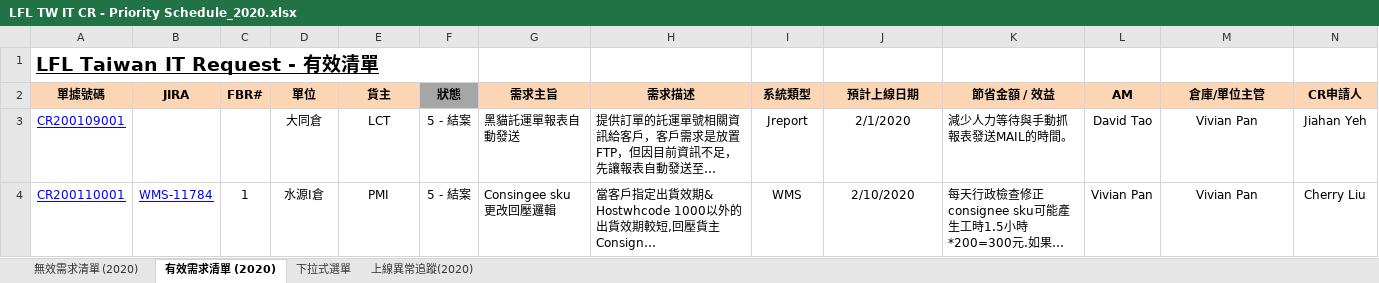
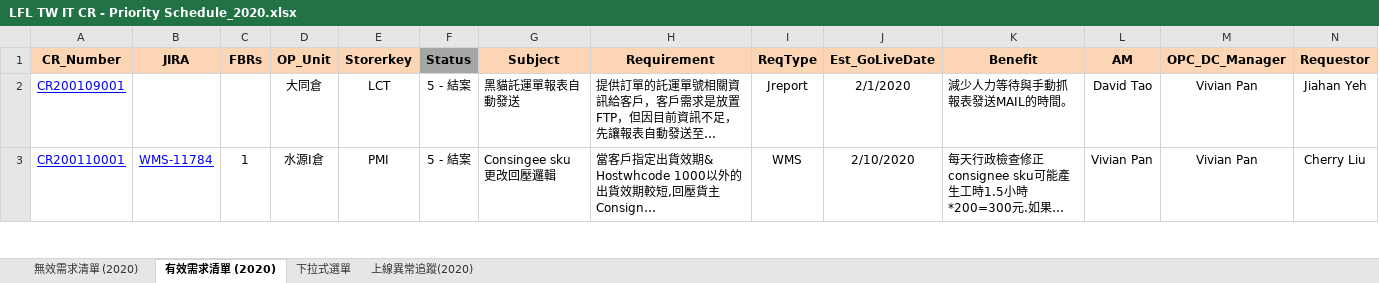
Before and after one commit to dannytsao/CR-Analysis_Open, an Excel workbook: LFL TW IT CR - Priority Schedule_2020.xlsx, sheet 有效需求清單 (2020), drawn as a sheet; only a part is shown; long unchanged cells end in …; values as stored, in another font and other column widths than the file's, no borders; removed rows and columns are numbered as before the commit, all else as after; rows hold the shown columns only; the diff names each change by its address in the sheet, - before the commit and + after, or states it on an @@ line.

Commit message:
Add files via upload

```diff
--- a/LFL TW IT CR - Priority Schedule_2020.xlsx (sheet 有效需求清單 (2020))
+++ b/LFL TW IT CR - Priority Schedule_2020.xlsx (sheet 有效需求清單 (2020))
-row 1: LFL Taiwan IT Request - 有效清單
-row 2: 單據號碼 | JIRA | FBR# | 單位 | 貨主 | 狀態 | 需求主旨 | 需求描述 | 系統類型 | 預計上線日期 | 節省金額 / 效益 | AM | 倉庫/單位主管 | CR申請人
+row 1: CR_Number | JIRA | FBRs | OP_Unit | Storerkey | Status | Subject | Requirement | ReqType | Est_GoLiveDate | Benefit | AM | OPC_DC_Manager | Requestor
```
Also changed, not shown: formulas that keep their value.
